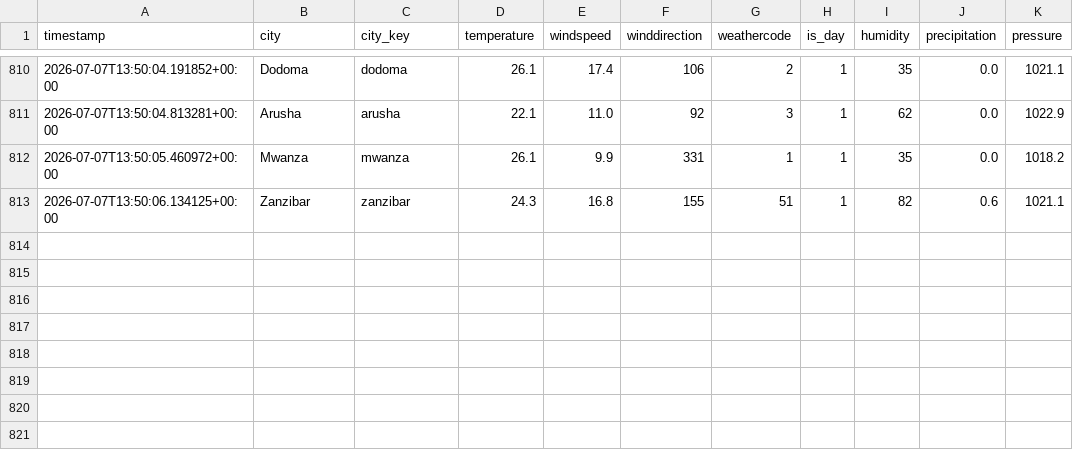
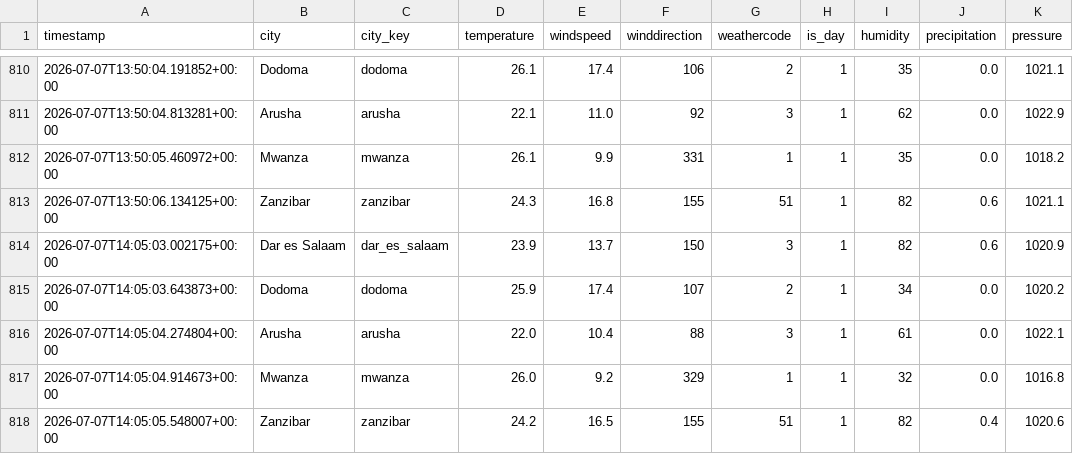
Before and after one commit to nyandajr/tanzania-climate-watch, a CSV file: data/processed/climate_metrics.csv, drawn as a sheet; only a part is shown, gaps mark what is left out; the diff names each change by its address in the sheet, - before the commit and + after, or states it on an @@ line.

```diff
--- a/data/processed/climate_metrics.csv
+++ b/data/processed/climate_metrics.csv
+row 814: 2026-07-07T14:05:03.002175+00:00 | Dar es Salaam | dar_es_salaam | 23.9 | 13.7 | 150 | 3 | 1 | 82 | 0.6 | 1020.9
+row 815: 2026-07-07T14:05:03.643873+00:00 | Dodoma | dodoma | 25.9 | 17.4 | 107 | 2 | 1 | 34 | 0.0 | 1020.2
+row 816: 2026-07-07T14:05:04.274804+00:00 | Arusha | arusha | 22.0 | 10.4 | 88 | 3 | 1 | 61 | 0.0 | 1022.1
+row 817: 2026-07-07T14:05:04.914673+00:00 | Mwanza | mwanza | 26.0 | 9.2 | 329 | 1 | 1 | 32 | 0.0 | 1016.8
+row 818: 2026-07-07T14:05:05.548007+00:00 | Zanzibar | zanzibar | 24.2 | 16.5 | 155 | 51 | 1 | 82 | 0.4 | 1020.6
```
Also changed, not shown: data/metrics/model_performance.csv, 6 other files.
